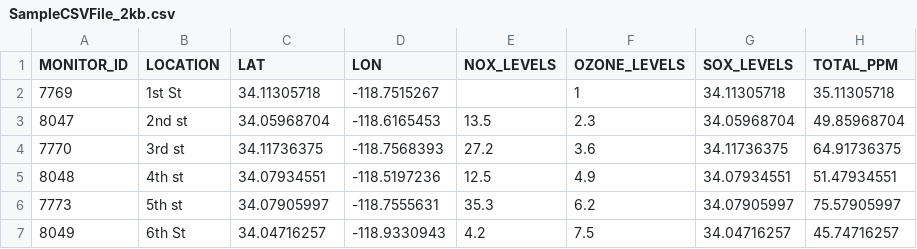
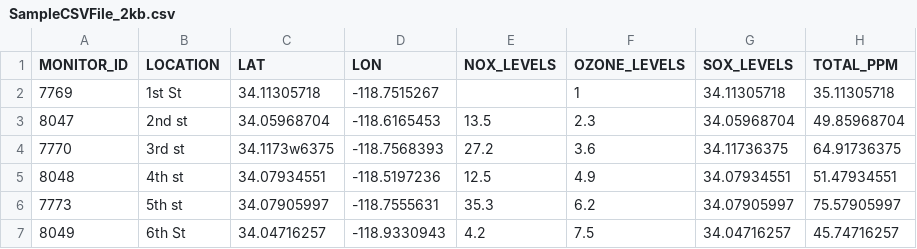
Before and after one commit to Mon-Air-cm/Air-pollution-visualizer, a CSV file: monitordata/SampleCSVFile_2kb.csv, drawn as a sheet; only a part is shown.

```diff
--- a/monitordata/SampleCSVFile_2kb.csv
+++ b/monitordata/SampleCSVFile_2kb.csv
@@ -3,3 +3,3 @@ MONITOR_ID,LOCATION,LAT,LON,NOX_LEVELS,OZONE_LEVELS,SOX_LEVELS,TOTAL_PPM
 8047,2nd st,34.05968704,-118.6165453,13.5,2.3,34.05968704,49.85968704
-7770,3rd st,34.11736375,-118.7568393,27.2,3.6,34.11736375,64.91736375
+7770,3rd st,34.1173w6375,-118.7568393,27.2,3.6,34.11736375,64.91736375
 8048,4th st,34.07934551,-118.5197236,12.5,4.9,34.07934551,51.47934551
```
Also changed, not shown: 2 other files.
